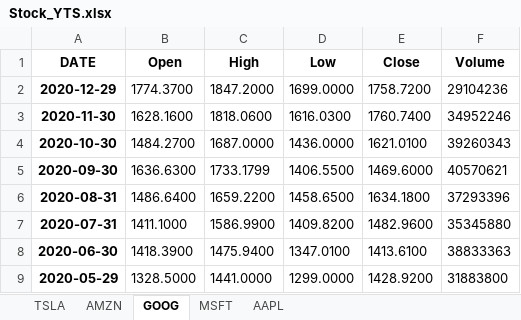
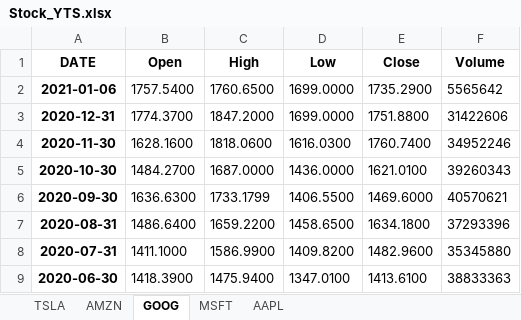
Before and after one commit to Adan-Macias/Stock_Project, an Excel workbook: Data/Stock_YTS.xlsx, sheet GOOG, drawn as a sheet; only a part is shown; the shorter side is filled out with more unchanged rows; values as stored, in another font and other column widths than the file's, no borders; addresses are those after the commit; the diff names each change by its address in the sheet, - before the commit and + after, or states it on an @@ line.

```diff
--- a/Data/Stock_YTS.xlsx (sheet GOOG)
+++ b/Data/Stock_YTS.xlsx (sheet GOOG)
+row 2: 2021-01-06 | 1757.5400 | 1760.6500 | 1699.0000 | 1735.2900 | 5565642
-A3 (DATE): 2020-12-29
+A3 (DATE): 2020-12-31
-E3 (Close): 1758.7200
+E3 (Close): 1751.8800
-F3 (Volume): 29104236
+F3 (Volume): 31422606
```
Also changed, not shown: sheet TSLA, sheet AMZN, sheet MSFT, sheet AAPL, Data/Stock_Global.xlsx, 6 other files.
